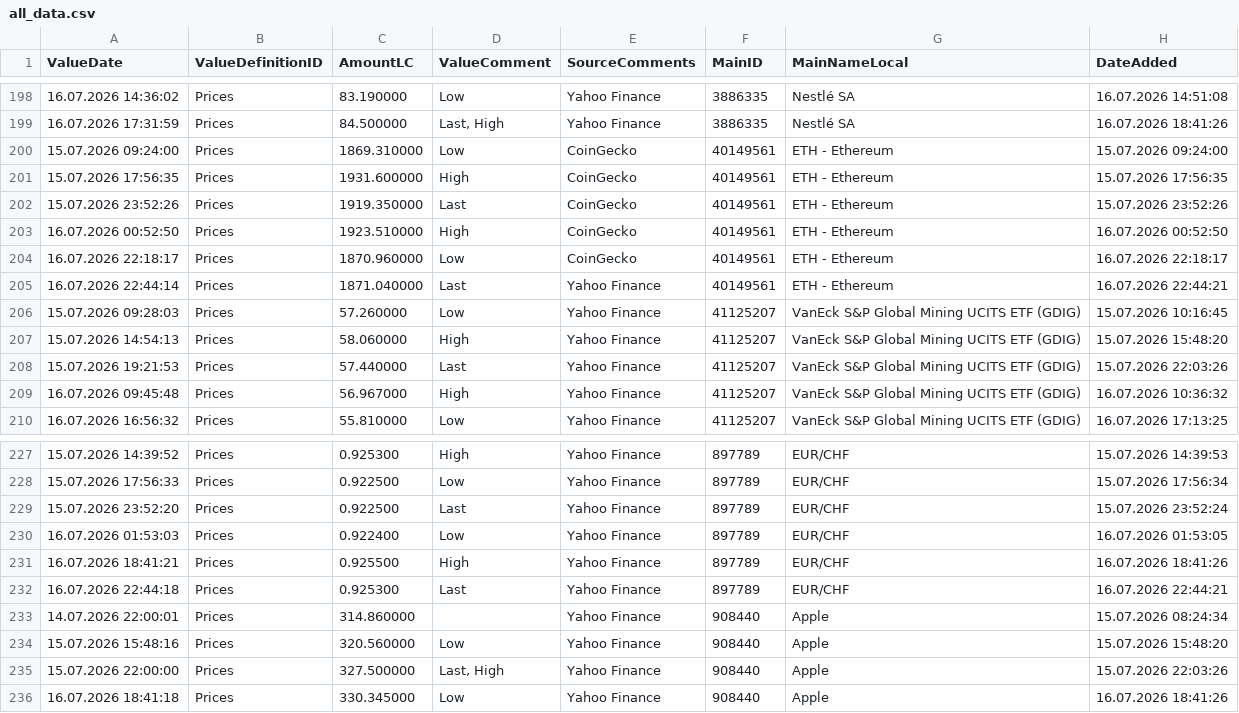
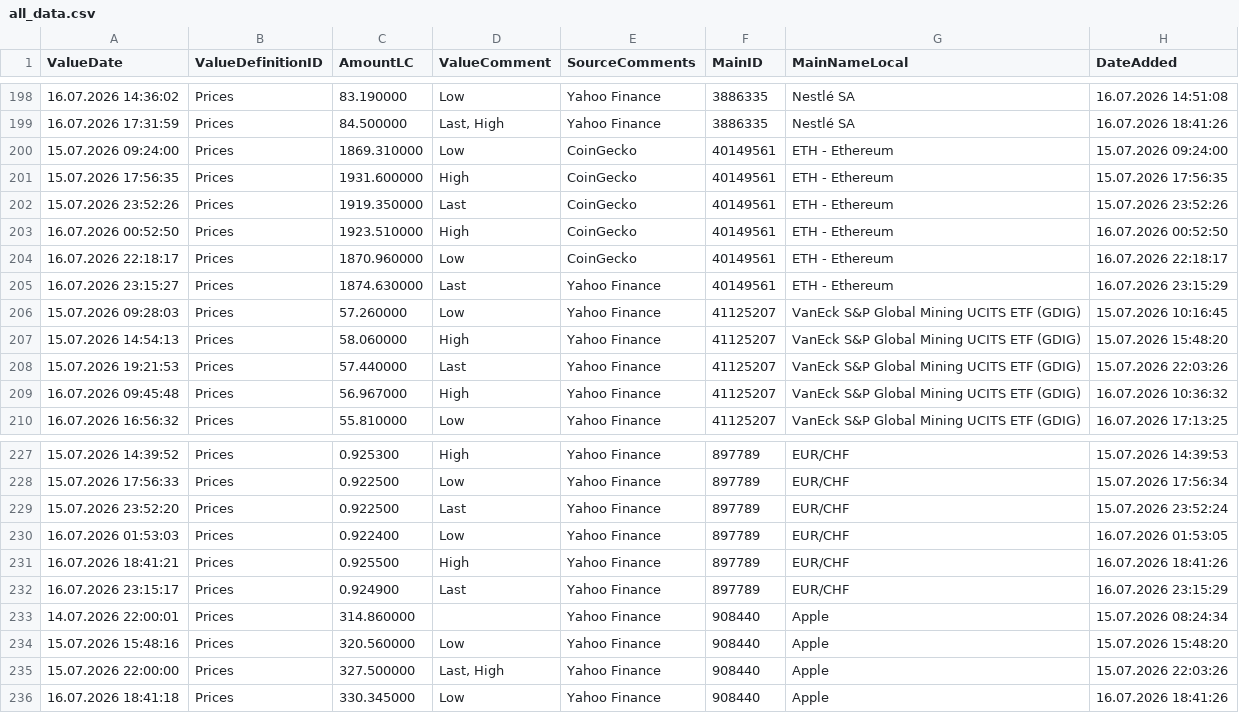
Before and after one commit to Munotstadt/financialdatacollector-public, a CSV file: all_data.csv, drawn as a sheet; only a part is shown, gaps mark what is left out; the diff covers the shown part only.

```diff
--- a/all_data.csv
+++ b/all_data.csv
@@ -204,3 +204,3 @@ ValueDate,ValueDefinitionID,AmountLC,ValueComment,SourceComments,MainID,MainName
 16.07.2026 22:18:17,Prices,1870.960000,Low,CoinGecko,40149561,ETH - Ethereum,16.07.2026 22:18:17
-16.07.2026 22:44:14,Prices,1871.040000,Last,Yahoo Finance,40149561,ETH - Ethereum,16.07.2026 22:44:21
+16.07.2026 23:15:27,Prices,1874.630000,Last,Yahoo Finance,40149561,ETH - Ethereum,16.07.2026 23:15:29
 15.07.2026 09:28:03,Prices,57.260000,Low,Yahoo Finance,41125207,VanEck S&P Global Mining UCITS ETF (GDIG),15.07.2026 10:16:45
@@ -231,3 +231,3 @@ ValueDate,ValueDefinitionID,AmountLC,ValueComment,SourceComments,MainID,MainName
 16.07.2026 18:41:21,Prices,0.925500,High,Yahoo Finance,897789,EUR/CHF,16.07.2026 18:41:26
-16.07.2026 22:44:18,Prices,0.925300,Last,Yahoo Finance,897789,EUR/CHF,16.07.2026 22:44:21
+16.07.2026 23:15:17,Prices,0.924900,Last,Yahoo Finance,897789,EUR/CHF,16.07.2026 23:15:29
 14.07.2026 22:00:01,Prices,314.860000,,Yahoo Finance,908440,Apple,15.07.2026 08:24:34
```
Also changed, not shown: 3 added rows, 1 removed row and 20 edited cells elsewhere in this file.
